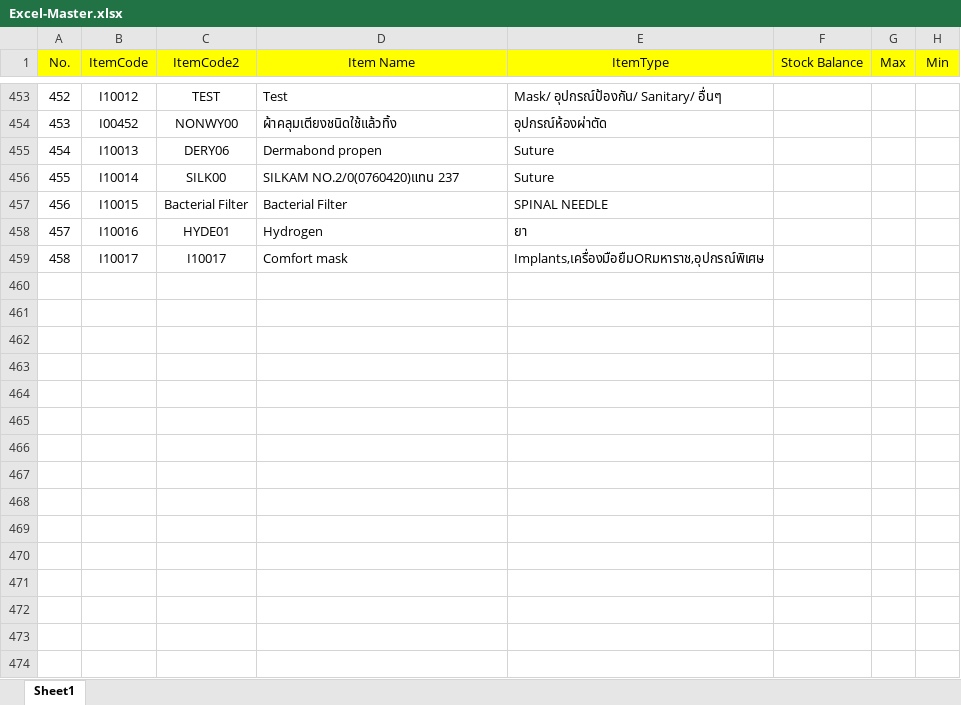
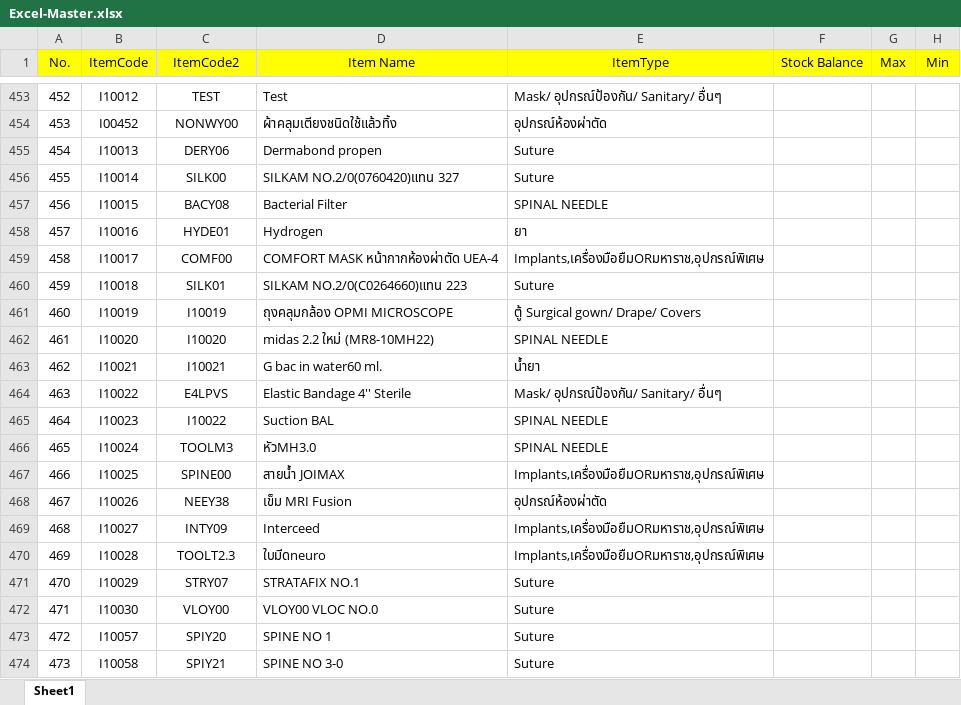
Before and after one commit to mhee2555/Inventory_OR, an Excel workbook: report/phpexcel/Excel-Master.xlsx, sheet Sheet1, drawn as a sheet; only a part is shown, gaps mark what is left out; values as stored, in another font and other column widths than the file's, no borders; the diff covers the shown part only; the diff names each change by its address in the sheet, - before the commit and + after, or states it on an @@ line.

```diff
--- a/report/phpexcel/Excel-Master.xlsx (sheet Sheet1)
+++ b/report/phpexcel/Excel-Master.xlsx (sheet Sheet1)
-D456 (Item Name): SILKAM NO.2/0(0760420)แทน 237
+D456 (Item Name): SILKAM NO.2/0(0760420)แทน 327
-C457 (ItemCode2): Bacterial Filter
+C457 (ItemCode2): BACY08
-C459 (ItemCode2): I10017
+C459 (ItemCode2): COMF00
-D459 (Item Name): Comfort mask
+D459 (Item Name): COMFORT MASK หน้ากากห้องผ่าตัด UEA-4
+row 460: 459 | I10018 | SILK01 | SILKAM NO.2/0(C0264660)แทน 223 | Suture
+row 461: 460 | I10019 | I10019 | ถุงคลุมกล้อง OPMI MICROSCOPE | ตู้ Surgical gown/ Drape/ Covers
+row 462: 461 | I10020 | I10020 | midas 2.2 ใหม่ (MR8-10MH22) | SPINAL NEEDLE
+row 463: 462 | I10021 | I10021 | G bac in water60 ml. | น้ำยา
+row 464: 463 | I10022 | E4LPVS | Elastic Bandage 4'' Sterile | Mask/ อุปกรณ์ป้องกัน/ Sanitary/ อื่นๆ
+row 465: 464 | I10023 | I10022 | Suction BAL | SPINAL NEEDLE
+row 466: 465 | I10024 | TOOLM3 | หัวMH3.0 | SPINAL NEEDLE
+row 467: 466 | I10025 | SPINE00 | สายน้ำ JOIMAX | Implants,เครื่องมือยืมORมหาราช,อุปกรณ์พิเศษ
+row 468: 467 | I10026 | NEEY38 | เข็ม MRI Fusion | อุปกรณ์ห้องผ่าตัด
+row 469: 468 | I10027 | INTY09 | Interceed | Implants,เครื่องมือยืมORมหาราช,อุปกรณ์พิเศษ
+row 470: 469 | I10028 | TOOLT2.3 | ใบมีดneuro | Implants,เครื่องมือยืมORมหาราช,อุปกรณ์พิเศษ
+row 471: 470 | I10029 | STRY07 | STRATAFIX NO.1 | Suture
+row 472: 471 | I10030 | VLOY00 | VLOY00 VLOC NO.0 | Suture
+row 473: 472 | I10057 | SPIY20 | SPINE NO 1 | Suture
+row 474: 473 | I10058 | SPIY21 | SPINE NO 3-0 | Suture
```
Also changed, not shown: 72 added rows and 4 edited cells elsewhere in this sheet, 50 other files.
